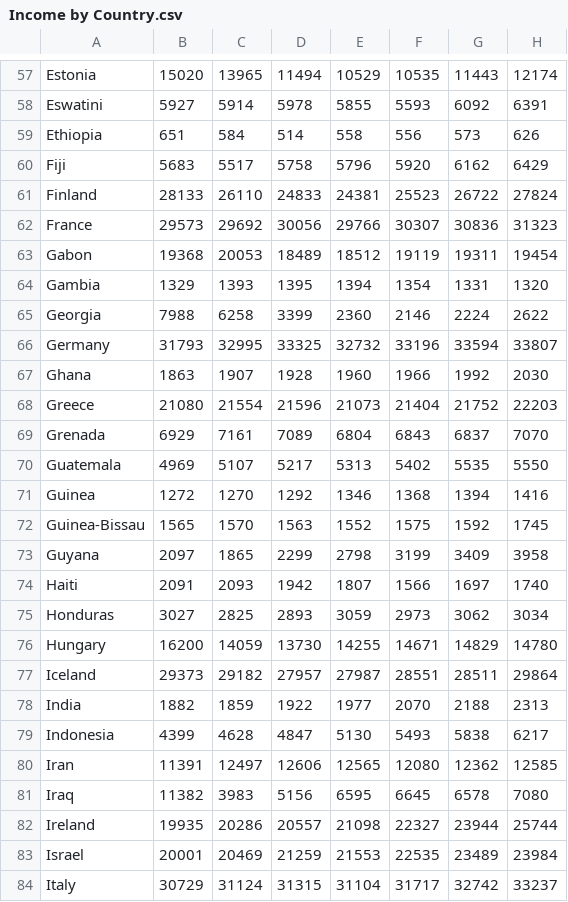
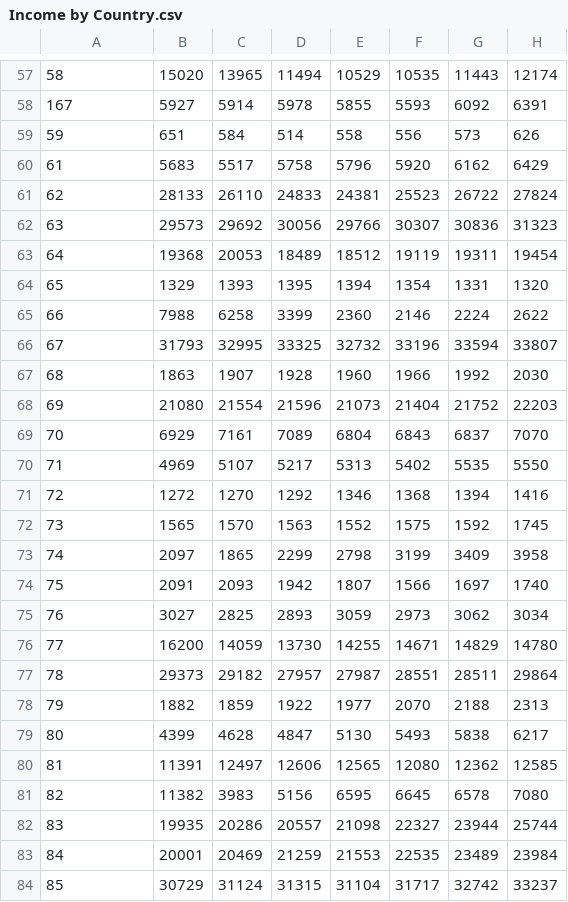
Before and after one commit to cecileung1208/Project_2_ETL, a CSV file: Data/Income by Country.csv, drawn as a sheet; only a part is shown, gaps mark what is left out; the diff covers the shown part only; the diff names each change by its address in the sheet, - before the commit and + after, or states it on an @@ line.

```diff
--- a/Data/Income by Country.csv
+++ b/Data/Income by Country.csv
-A57: Estonia
+A57: 58
-A58: Eswatini
+A58: 167
-A59: Ethiopia
+A59: 59
-A60: Fiji
+A60: 61
-A61: Finland
+A61: 62
-A62: France
+A62: 63
-A63: Gabon
+A63: 64
-A64: Gambia
+A64: 65
-A65: Georgia
+A65: 66
-A66: Germany
+A66: 67
-A67: Ghana
+A67: 68
-A68: Greece
+A68: 69
-A69: Grenada
+A69: 70
-A70: Guatemala
+A70: 71
-A71: Guinea
+A71: 72
-A72: Guinea-Bissau
+A72: 73
-A73: Guyana
+A73: 74
-A74: Haiti
+A74: 75
-A75: Honduras
+A75: 76
-A76: Hungary
+A76: 77
-A77: Iceland
+A77: 78
-A78: India
+A78: 79
-A79: Indonesia
+A79: 80
-A80: Iran
+A80: 81
-A81: Iraq
+A81: 82
-A82: Ireland
+A82: 83
-A83: Israel
+A83: 84
-A84: Italy
+A84: 85
```
Also changed, not shown: 163 edited cells elsewhere in this file, obesity_data_melt.csv, 9 other files.
